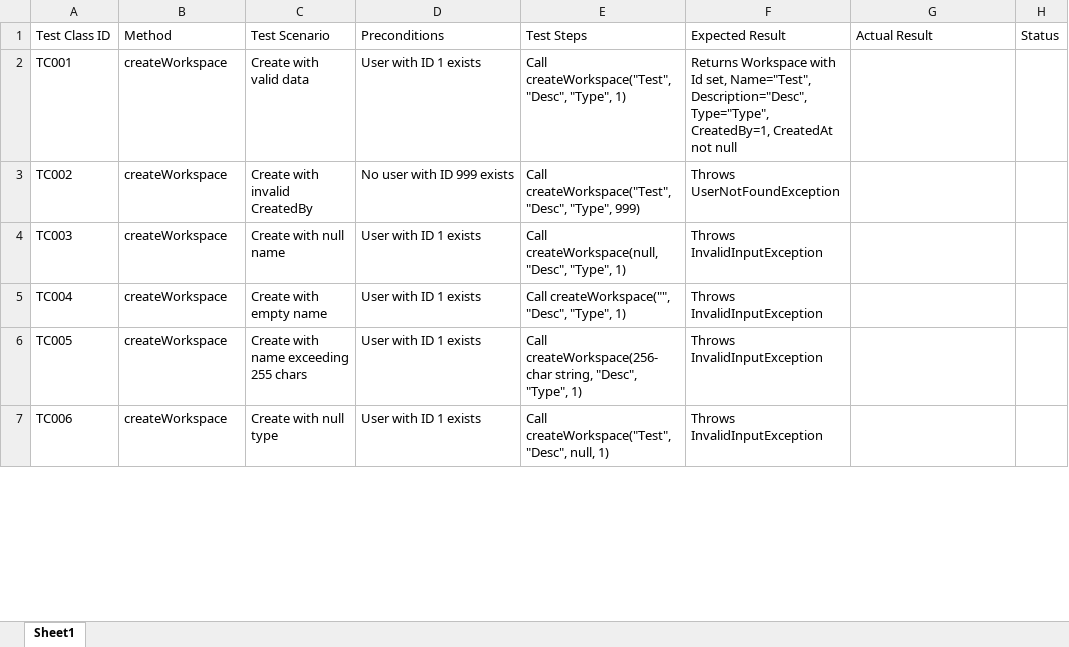
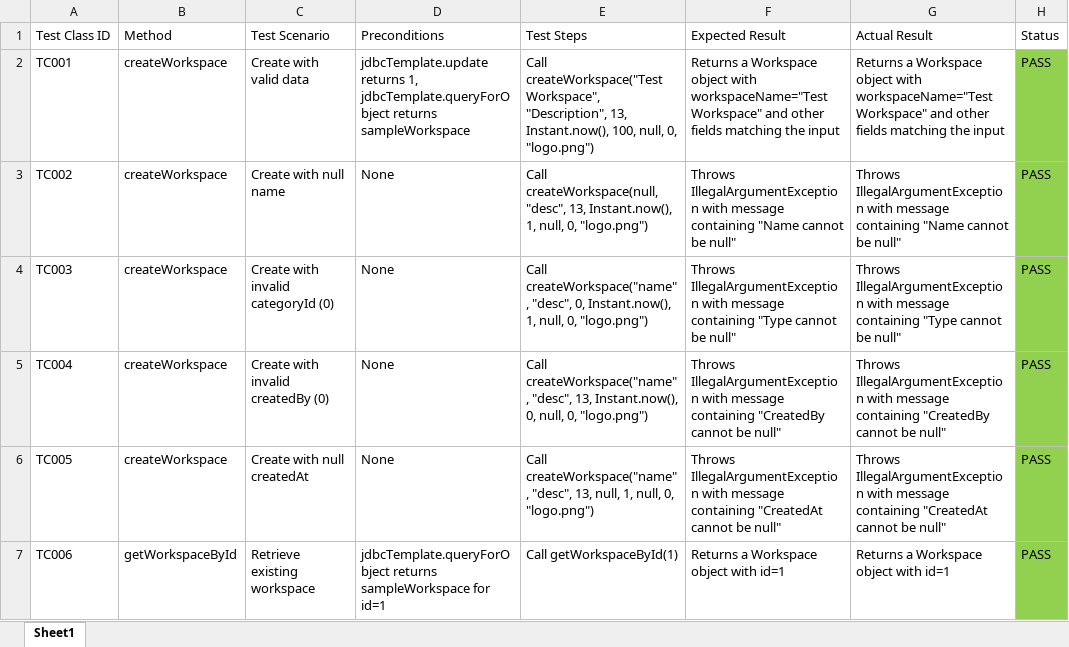
Before and after one commit to phmquan/YPP4-QuanPhan, an Excel workbook: Unit_Test/TrelloTestCase_QuanPhan.xlsx, sheet Sheet1, drawn as a sheet; only a part is shown; values as stored, in another font and other column widths than the file's, no borders; the diff covers the shown part only; the diff names each change by its address in the sheet, - before the commit and + after, or states it on an @@ line.

Commit message:
update test case sheet

```diff
--- a/Unit_Test/TrelloTestCase_QuanPhan.xlsx (sheet Sheet1)
+++ b/Unit_Test/TrelloTestCase_QuanPhan.xlsx (sheet Sheet1)
-D2 (Preconditions): User with ID 1 exists
+D2 (Preconditions): jdbcTemplate.update returns 1, jdbcTemplate.queryForObject returns sampleWorkspace
-E2 (Test Steps): Call createWorkspace("Test", "Desc", "Type", 1)
+E2 (Test Steps): Call createWorkspace("Test Workspace", "Description", 13, Instant.now(), 100, null, 0, "logo.png")
-F2 (Expected Result): Returns Workspace with Id set, Name="Test", Description="Desc", Type="Type", CreatedBy=1, CreatedAt not null
+F2 (Expected Result): Returns a Workspace object with workspaceName="Test Workspace" and other fields matching the input
-G2 (Actual Result): (empty)
+G2 (Actual Result): Returns a Workspace object with workspaceName="Test Workspace" and other fields matching the input
-H2:H7 (Status): (empty)
+H2:H7 (Status): PASS
-H2:H7 fill: none
+H2:H7 fill: #92D050
-C3 (Test Scenario): Create with invalid CreatedBy
+C3 (Test Scenario): Create with null name
-D3 (Preconditions): No user with ID 999 exists
+D3 (Preconditions): None
-E3 (Test Steps): Call createWorkspace("Test", "Desc", "Type", 999)
+E3 (Test Steps): Call createWorkspace(null, "desc", 13, Instant.now(), 1, null, 0, "logo.png")
-F3 (Expected Result): Throws UserNotFoundException
+F3 (Expected Result): Throws IllegalArgumentException with message containing "Name cannot be null"
-G3 (Actual Result): (empty)
+G3 (Actual Result): Throws IllegalArgumentException with message containing "Name cannot be null"
-C4 (Test Scenario): Create with null name
+C4 (Test Scenario): Create with invalid categoryId (0)
-D4:D6 (Preconditions): User with ID 1 exists
+D4:D6 (Preconditions): None
-E4 (Test Steps): Call createWorkspace(null, "Desc", "Type", 1)
+E4 (Test Steps): Call createWorkspace("name", "desc", 0, Instant.now(), 1, null, 0, "logo.png")
-F4 (Expected Result): Throws InvalidInputException
+F4 (Expected Result): Throws IllegalArgumentException with message containing "Type cannot be null"
-G4 (Actual Result): (empty)
+G4 (Actual Result): Throws IllegalArgumentException with message containing "Type cannot be null"
-C5 (Test Scenario): Create with empty name
+C5 (Test Scenario): Create with invalid createdBy (0)
-E5 (Test Steps): Call createWorkspace("", "Desc", "Type", 1)
+E5 (Test Steps): Call createWorkspace("name", "desc", 13, Instant.now(), 0, null, 0, "logo.png")
-F5 (Expected Result): Throws InvalidInputException
+F5 (Expected Result): Throws IllegalArgumentException with message containing "CreatedBy cannot be null"
-G5 (Actual Result): (empty)
+G5 (Actual Result): Throws IllegalArgumentException with message containing "CreatedBy cannot be null"
-C6 (Test Scenario): Create with name exceeding 255 chars
+C6 (Test Scenario): Create with null createdAt
-E6 (Test Steps): Call createWorkspace(256-char string, "Desc", "Type", 1)
+E6 (Test Steps): Call createWorkspace("name", "desc", 13, null, 1, null, 0, "logo.png")
-F6 (Expected Result): Throws InvalidInputException
+F6 (Expected Result): Throws IllegalArgumentException with message containing "CreatedAt cannot be null"
-G6 (Actual Result): (empty)
+G6 (Actual Result): Throws IllegalArgumentException with message containing "CreatedAt cannot be null"
-B7 (Method): createWorkspace
+B7 (Method): getWorkspaceById
-C7 (Test Scenario): Create with null type
+C7 (Test Scenario): Retrieve existing workspace
-D7 (Preconditions): User with ID 1 exists
+D7 (Preconditions): jdbcTemplate.queryForObject returns sampleWorkspace for id=1
-E7 (Test Steps): Call createWorkspace("Test", "Desc", null, 1)
+E7 (Test Steps): Call getWorkspaceById(1)
-F7 (Expected Result): Throws InvalidInputException
+F7 (Expected Result): Returns a Workspace object with id=1
-G7 (Actual Result): (empty)
+G7 (Actual Result): Returns a Workspace object with id=1
```
Also changed, not shown: 2 added rows, 105 edited cells and cell formats elsewhere in this sheet, 8 other files.
